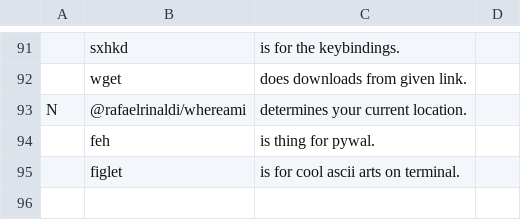
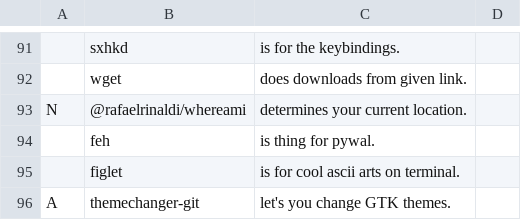
Before and after one commit to yurisuki/YARBS, a CSV file: archlinux/yurgs.csv, drawn as a sheet; only a part is shown, gaps mark what is left out; the diff names each change by its address in the sheet, - before the commit and + after, or states it on an @@ line.

Commit message:
😙 themechanger 😙

```diff
--- a/archlinux/yurgs.csv
+++ b/archlinux/yurgs.csv
+row 96: A | themechanger-git | let's you change GTK themes.
```
